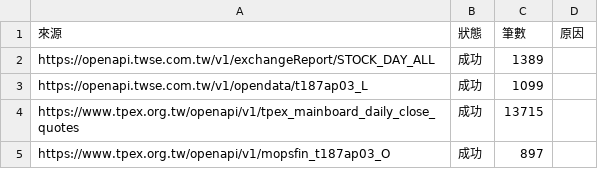
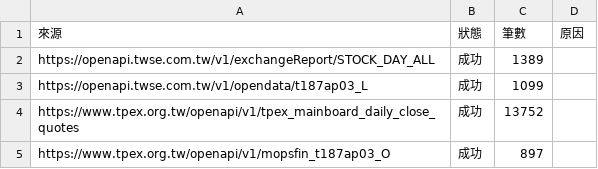
Before and after one commit to hank0509-hash/etf-buy-radar, a CSV file: site/market_source_audit.csv, drawn as a sheet.

```diff
--- a/site/market_source_audit.csv
+++ b/site/market_source_audit.csv
@@ -3,3 +3,3 @@ https://openapi.twse.com.tw/v1/exchangeReport/STOCK_DAY_ALL,成功,1389,
 https://openapi.twse.com.tw/v1/opendata/t187ap03_L,成功,1099,
-https://www.tpex.org.tw/openapi/v1/tpex_mainboard_daily_close_quotes,成功,13715,
+https://www.tpex.org.tw/openapi/v1/tpex_mainboard_daily_close_quotes,成功,13752,
 https://www.tpex.org.tw/openapi/v1/mopsfin_t187ap03_O,成功,897,
```
Also changed, not shown: site/source_audit.csv, site/v8_current.csv, 11 other files.
